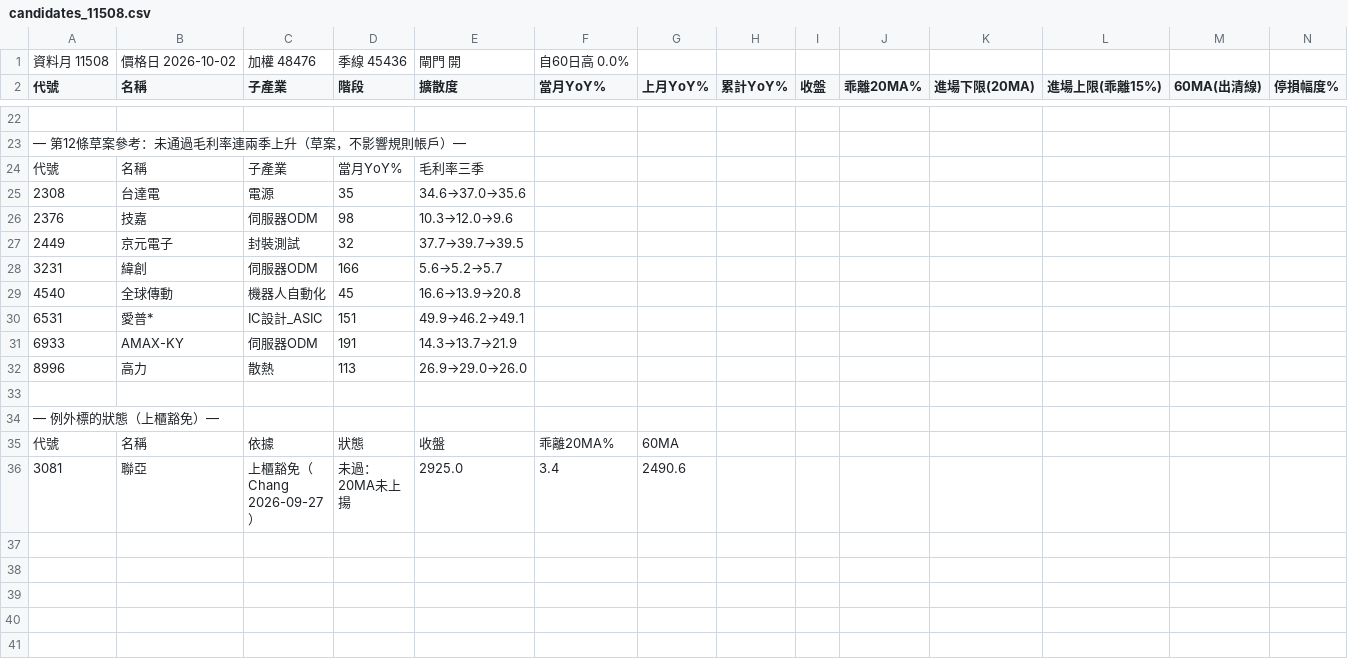
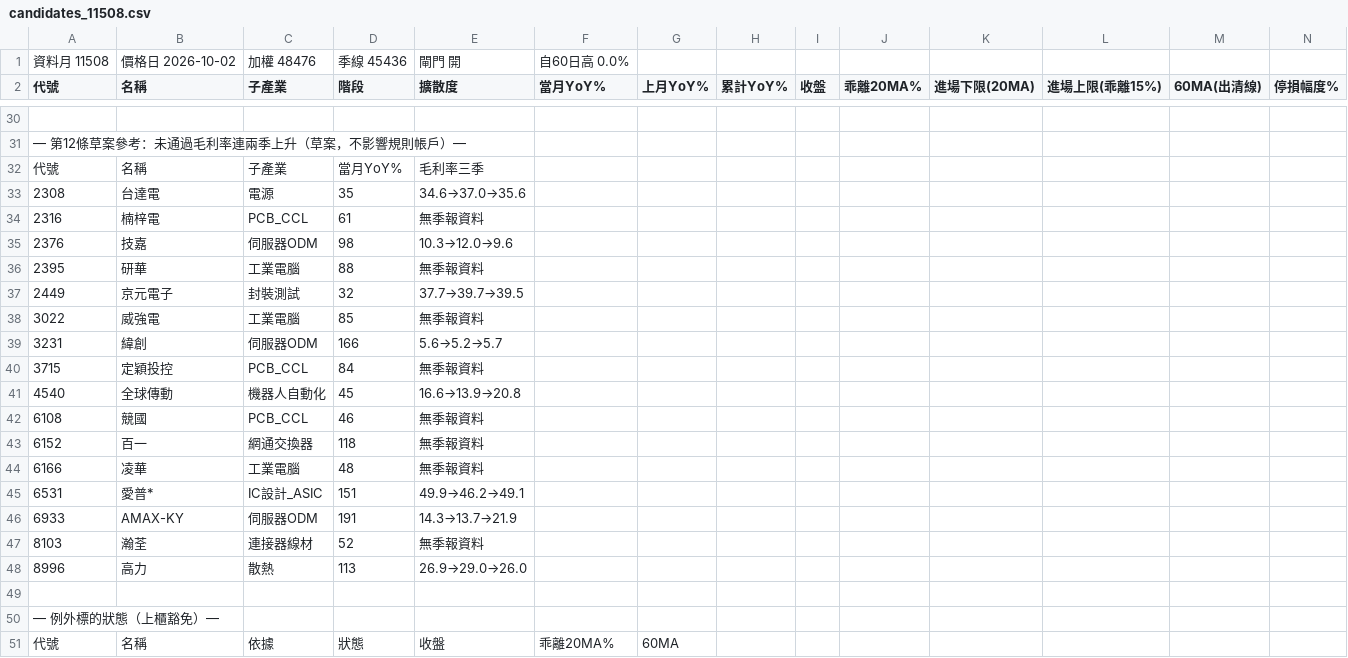
Before and after one commit to kko3okk/family-dividend-web, a CSV file: paper/candidates_11508.csv, drawn as a sheet; only a part is shown, gaps mark what is left out; the shorter side is filled out with more unchanged rows; rows hold the shown columns only; the diff covers the shown part only; the diff names each change by its address in the sheet, - before the commit and + after, or states it on an @@ line.

```diff
--- a/paper/candidates_11508.csv
+++ b/paper/candidates_11508.csv
+row 34: 2316 | 楠梓電 | PCB_CCL | 61 | 無季報資料
+row 36: 2395 | 研華 | 工業電腦 | 88 | 無季報資料
+row 38: 3022 | 威強電 | 工業電腦 | 85 | 無季報資料
+row 40: 3715 | 定穎投控 | PCB_CCL | 84 | 無季報資料
+row 42: 6108 | 競國 | PCB_CCL | 46 | 無季報資料
+row 43: 6152 | 百一 | 網通交換器 | 118 | 無季報資料
+row 44: 6166 | 凌華 | 工業電腦 | 48 | 無季報資料
+row 47: 8103 | 瀚荃 | 連接器線材 | 52 | 無季報資料
```
Also changed, not shown: 8 added rows elsewhere in this file, 2 other files.
